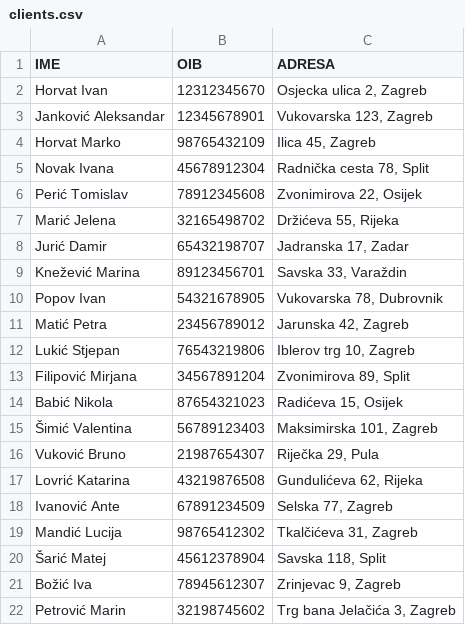
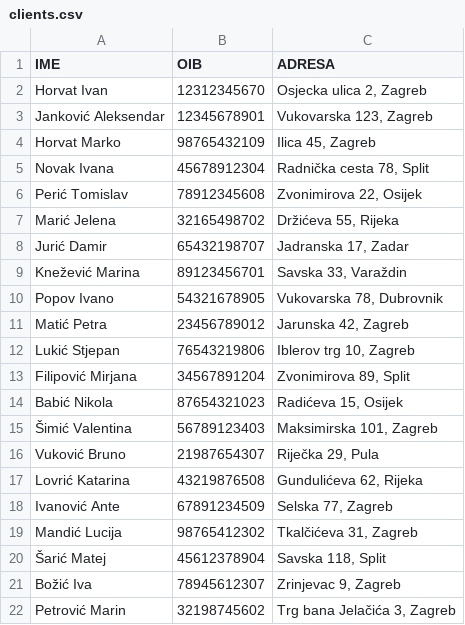
Before and after one commit to LukaOsojnik/sanction-check, a CSV file: CSV_examples/clients.csv, drawn as a sheet.

```diff
--- a/CSV_examples/clients.csv
+++ b/CSV_examples/clients.csv
@@ -2,3 +2,3 @@ IME,OIB,ADRESA
 Horvat Ivan,12312345670,"Osjecka ulica 2, Zagreb"
-Janković Aleksandar,12345678901,"Vukovarska 123, Zagreb"
+Janković Aleksendar,12345678901,"Vukovarska 123, Zagreb"
 Horvat Marko,98765432109,"Ilica 45, Zagreb"
@@ -9,3 +9,3 @@ Jurić Damir,65432198707,"Jadranska 17, Zadar"
 Knežević Marina,89123456701,"Savska 33, Varaždin"
-Popov Ivan,54321678905,"Vukovarska 78, Dubrovnik"
+Popov Ivano,54321678905,"Vukovarska 78, Dubrovnik"
 Matić Petra,23456789012,"Jarunska 42, Zagreb"
```
Also changed, not shown: 15 other files.
